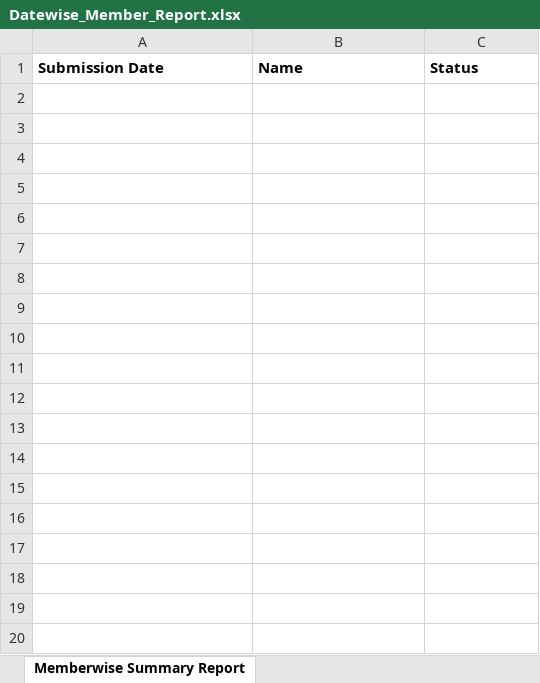
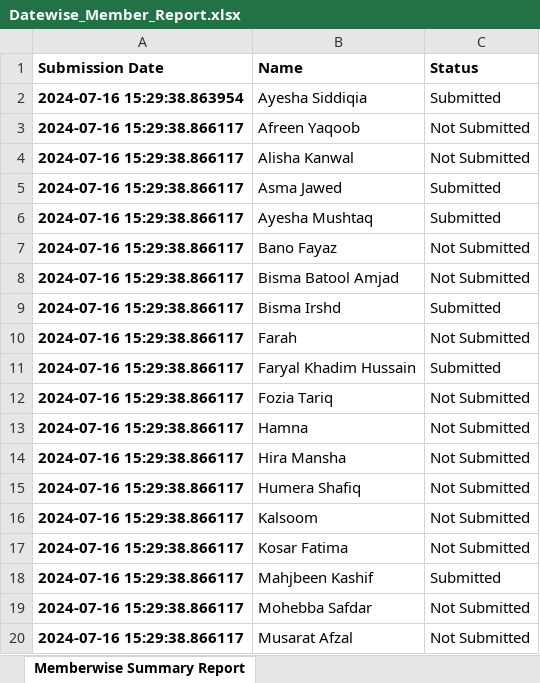
Before and after one commit to ShabnamGoharFarooq/MFI_MEDIA_CABINET_REPORTING, an Excel workbook: results/Datewise_Member_Report.xlsx, sheet Memberwise Summary Report, drawn as a sheet; only a part is shown; values as stored, in another font and other column widths than the file's, no borders; the diff covers the shown part only; the diff names each change by its address in the sheet, - before the commit and + after, or states it on an @@ line.

```diff
--- a/results/Datewise_Member_Report.xlsx (sheet Memberwise Summary Report)
+++ b/results/Datewise_Member_Report.xlsx (sheet Memberwise Summary Report)
+row 2: 2024-07-16 15:29:38.863954 | Ayesha Siddiqia | Submitted
+row 3: 2024-07-16 15:29:38.866117 | Afreen Yaqoob | Not Submitted
+row 4: 2024-07-16 15:29:38.866117 | Alisha Kanwal | Not Submitted
+row 5: 2024-07-16 15:29:38.866117 | Asma Jawed | Submitted
+row 6: 2024-07-16 15:29:38.866117 | Ayesha Mushtaq | Submitted
+row 7: 2024-07-16 15:29:38.866117 | Bano Fayaz | Not Submitted
+row 8: 2024-07-16 15:29:38.866117 | Bisma Batool Amjad | Not Submitted
+row 9: 2024-07-16 15:29:38.866117 | Bisma Irshd | Submitted
+row 10: 2024-07-16 15:29:38.866117 | Farah | Not Submitted
+row 11: 2024-07-16 15:29:38.866117 | Faryal Khadim Hussain | Submitted
+row 12: 2024-07-16 15:29:38.866117 | Fozia Tariq | Not Submitted
+row 13: 2024-07-16 15:29:38.866117 | Hamna | Not Submitted
+row 14: 2024-07-16 15:29:38.866117 | Hira Mansha | Not Submitted
+row 15: 2024-07-16 15:29:38.866117 | Humera Shafiq | Not Submitted
+row 16: 2024-07-16 15:29:38.866117 | Kalsoom | Not Submitted
+row 17: 2024-07-16 15:29:38.866117 | Kosar Fatima | Not Submitted
+row 18: 2024-07-16 15:29:38.866117 | Mahjbeen Kashif | Submitted
+row 19: 2024-07-16 15:29:38.866117 | Mohebba Safdar | Not Submitted
+row 20: 2024-07-16 15:29:38.866117 | Musarat Afzal | Not Submitted
```
Also changed, not shown: 325 added rows elsewhere in this sheet, results/Datewise_Total_Count.xlsx, results/Memberwise_Total_Count.xlsx, 6 other files.
